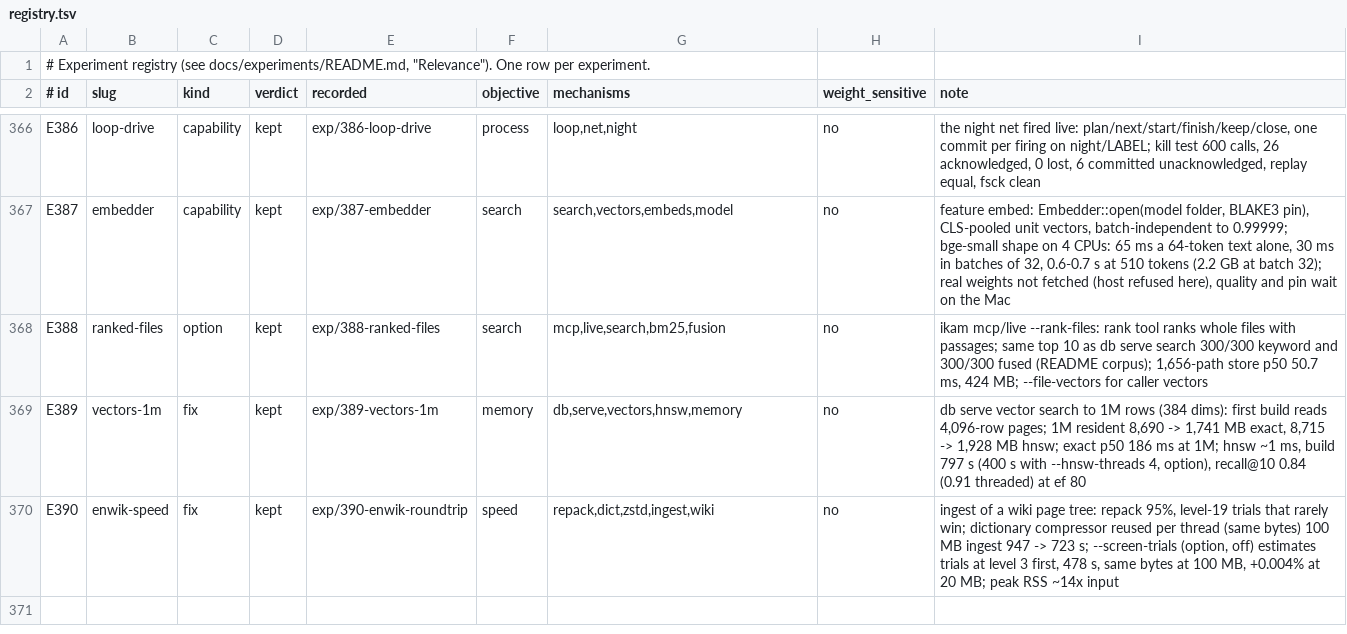
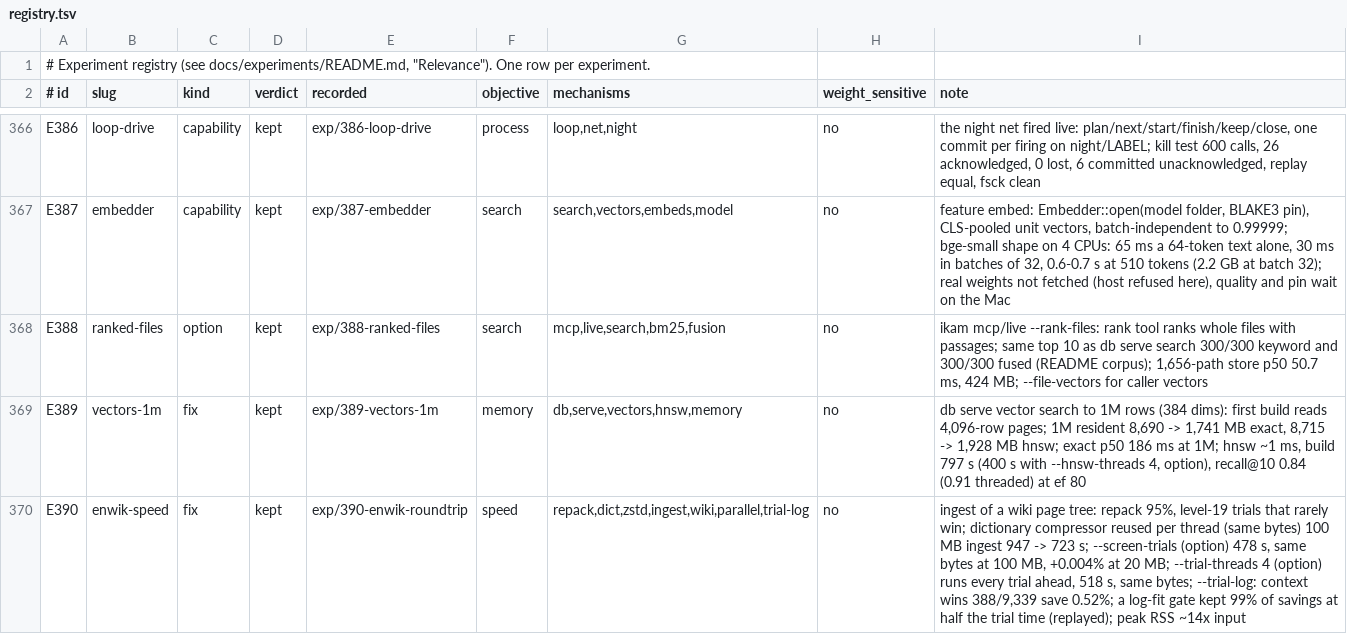
Before and after one commit to han-so1omon/ikam, a TSV file: docs/experiments/registry.tsv, drawn as a sheet; only a part is shown, gaps mark what is left out.

```diff
--- a/docs/experiments/registry.tsv
+++ b/docs/experiments/registry.tsv
@@ -369,2 +369,2 @@ E388	ranked-files	option	kept	exp/388-ranked-files	search	mcp,live,search,bm25,f
 E389	vectors-1m	fix	kept	exp/389-vectors-1m	memory	db,serve,vectors,hnsw,memory	no	db serve vector search to 1M rows (384 dims): first build reads 4,096-row pages; 1M resident 8,690 -> 1,741 MB exact, 8,715 -> 1,928 MB hnsw; exact p50 186 ms at 1M; hnsw ~1 ms, build 797 s (400 s with --hnsw-threads 4, option), recall@10 0.84 (0.91 threaded) at ef 80
-E390	enwik-speed	fix	kept	exp/390-enwik-roundtrip	speed	repack,dict,zstd,ingest,wiki	no	ingest of a wiki page tree: repack 95%, level-19 trials that rarely win; dictionary compressor reused per thread (same bytes) 100 MB ingest 947 -> 723 s; --screen-trials (option, off) estimates trials at level 3 first, 478 s, same bytes at 100 MB, +0.004% at 20 MB; peak RSS ~14x input
+E390	enwik-speed	fix	kept	exp/390-enwik-roundtrip	speed	repack,dict,zstd,ingest,wiki,parallel,trial-log	no	ingest of a wiki page tree: repack 95%, level-19 trials that rarely win; dictionary compressor reused per thread (same bytes) 100 MB ingest 947 -> 723 s; --screen-trials (option) 478 s, same bytes at 100 MB, +0.004% at 20 MB; --trial-threads 4 (option) runs every trial ahead, 518 s, same bytes; --trial-log: context wins 388/9,339 save 0.52%; a log-fit gate kept 99% of savings at half the trial time (replayed); peak RSS ~14x input
```
Also changed, not shown: 4 other files.
